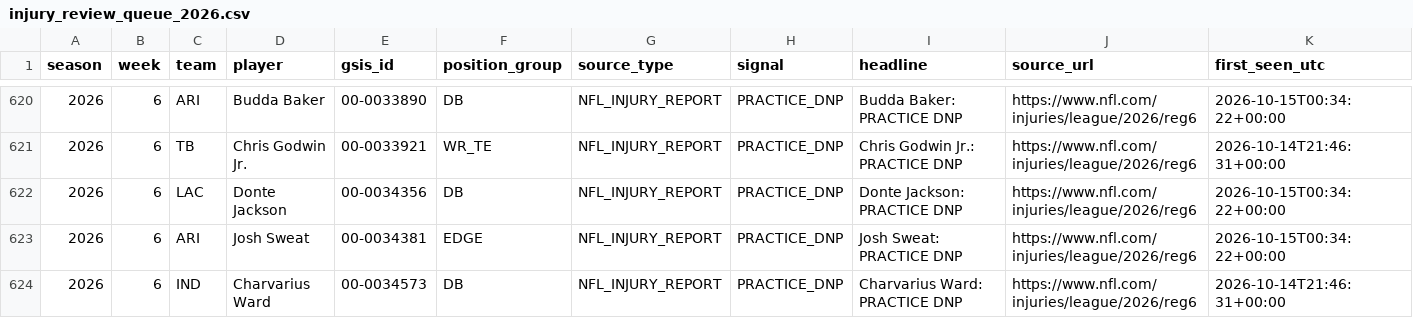
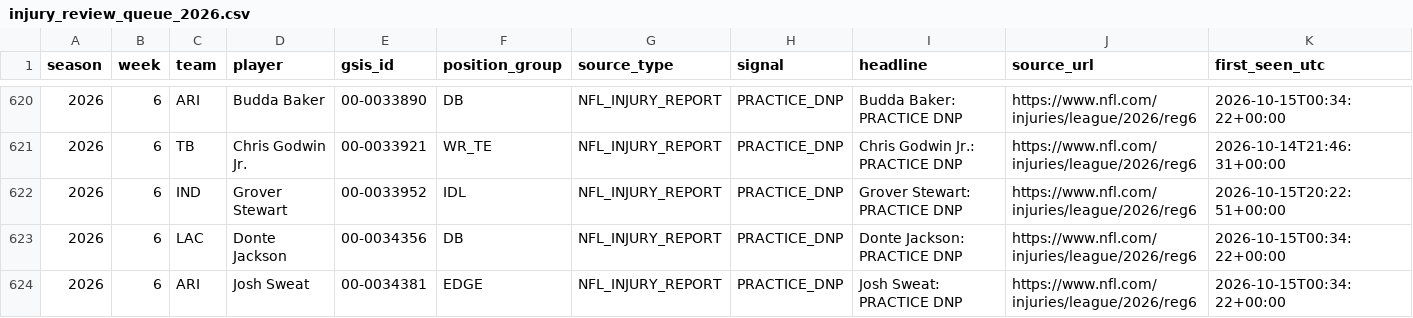
Before and after one commit to zgriesser-hue/-core-v2-nfl, a CSV file: data/monitor/injury_review_queue_2026.csv, drawn as a sheet; only a part is shown, gaps mark what is left out; the shorter side is filled out with more unchanged rows; rows hold the shown columns only; the diff names each change by its address in the sheet, - before the commit and + after, or states it on an @@ line.

Commit message:
data: queue new official injury review leads

```diff
--- a/data/monitor/injury_review_queue_2026.csv
+++ b/data/monitor/injury_review_queue_2026.csv
+row 622: 2026 | 6 | IND | Grover Stewart | 00-0033952 | IDL | NFL_INJURY_REPORT | PRACTICE_DNP | Grover Stewart: PRACTICE DNP | https://www.nfl.com/injuries/league/2026/reg6 | 2026-10-15T20:22:51+00:00
```
